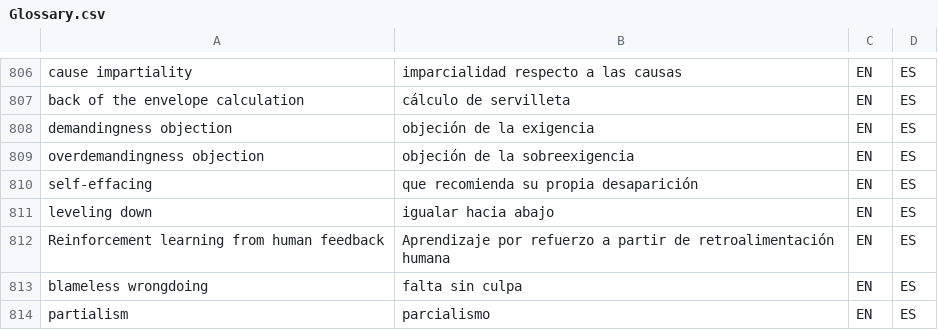
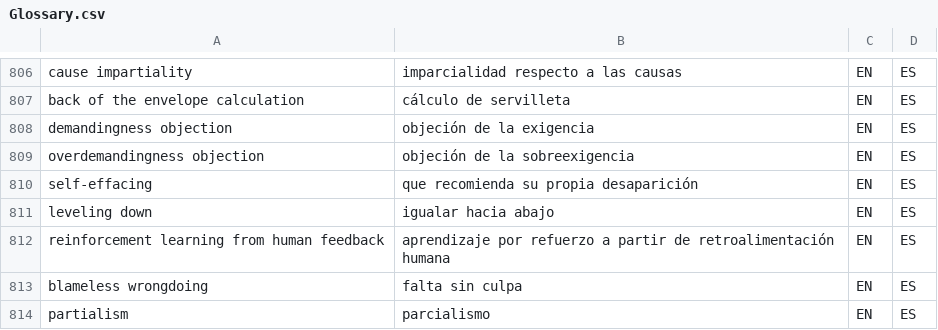
Before and after one commit to tlon-team/babel-refs, a CSV file: etc/Glossary.csv, drawn as a sheet; only a part is shown, gaps mark what is left out.

Commit message:
Glossary: do not capitalize 'reinforcement learning from human feedback'

```diff
--- a/etc/Glossary.csv
+++ b/etc/Glossary.csv
@@ -811,3 +811,3 @@
 "leveling down","igualar hacia abajo","EN","ES"
-"Reinforcement learning from human feedback","Aprendizaje por refuerzo a partir de retroalimentación humana","EN","ES"
+"reinforcement learning from human feedback","aprendizaje por refuerzo a partir de retroalimentación humana","EN","ES"
 "blameless wrongdoing","falta sin culpa","EN","ES"
```
